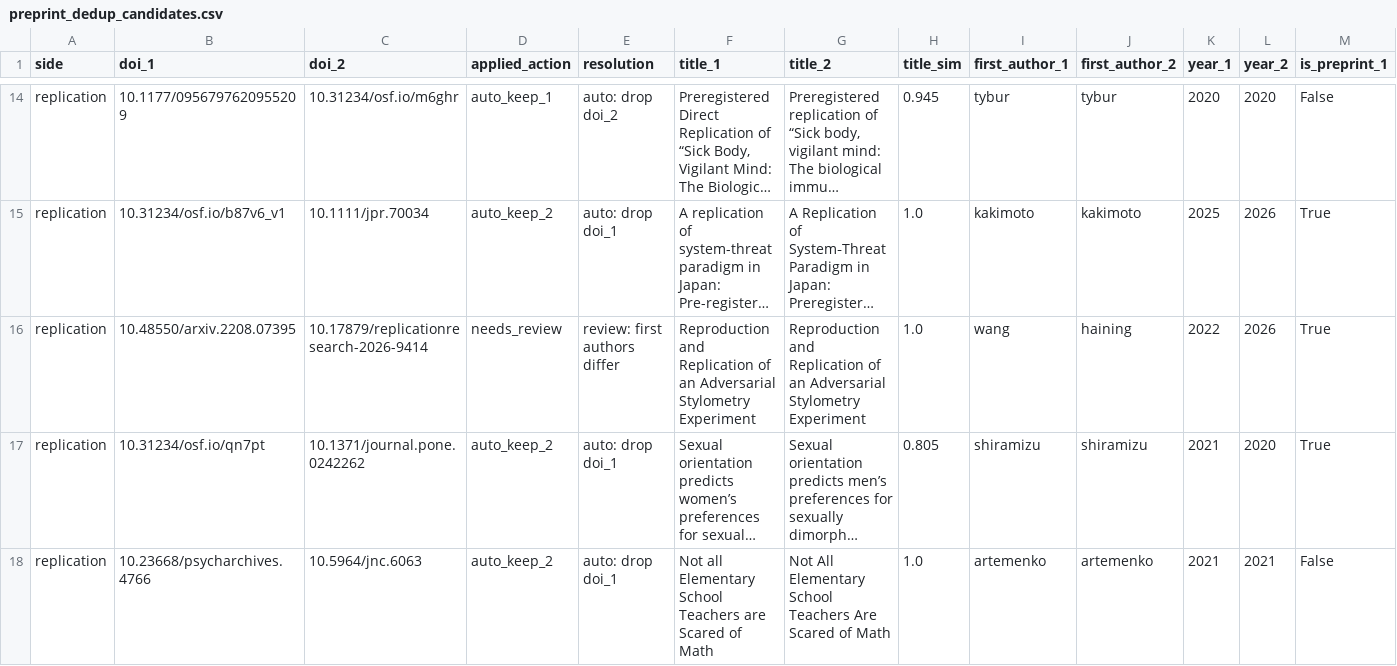
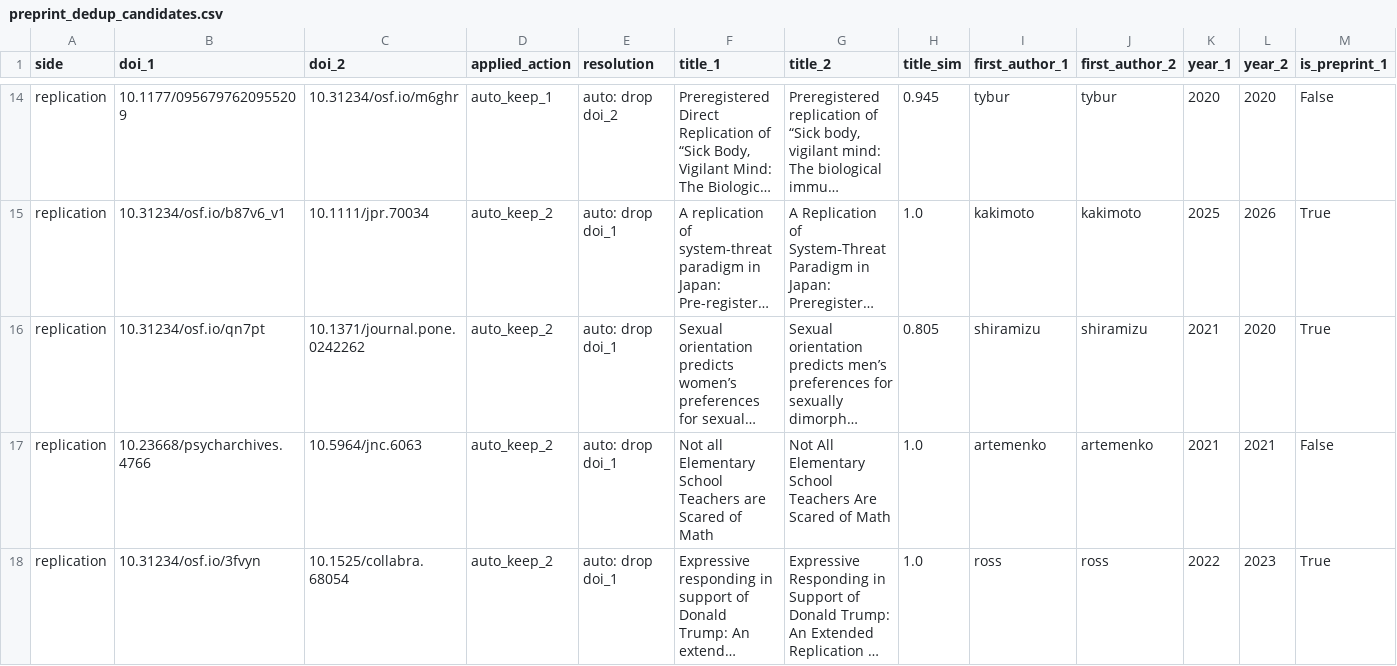
Before and after one commit to forrtproject/flora-validation, a CSV file: output/preprint_dedup_candidates.csv, drawn as a sheet; only a part is shown, gaps mark what is left out; the shorter side is filled out with more unchanged rows; long unchanged cells end in …; rows hold the shown columns only; the diff names each change by its address in the sheet, - before the commit and + after, or states it on an @@ line.

```diff
--- a/output/preprint_dedup_candidates.csv
+++ b/output/preprint_dedup_candidates.csv
-row 16: replication | 10.48550/arxiv.2208.07395 | 10.17879/replicationresearch-2026-9414 | needs_review | review: first authors differ | Reproduction and Replication of an Adversarial Stylometry Experiment | Reproduction and Replication of an Adversarial Stylometry Experiment | 1.0 | wang | haining | 2022 | 2026 | True
```
Also changed, not shown: output/flora_history.csv, 9 other files.
